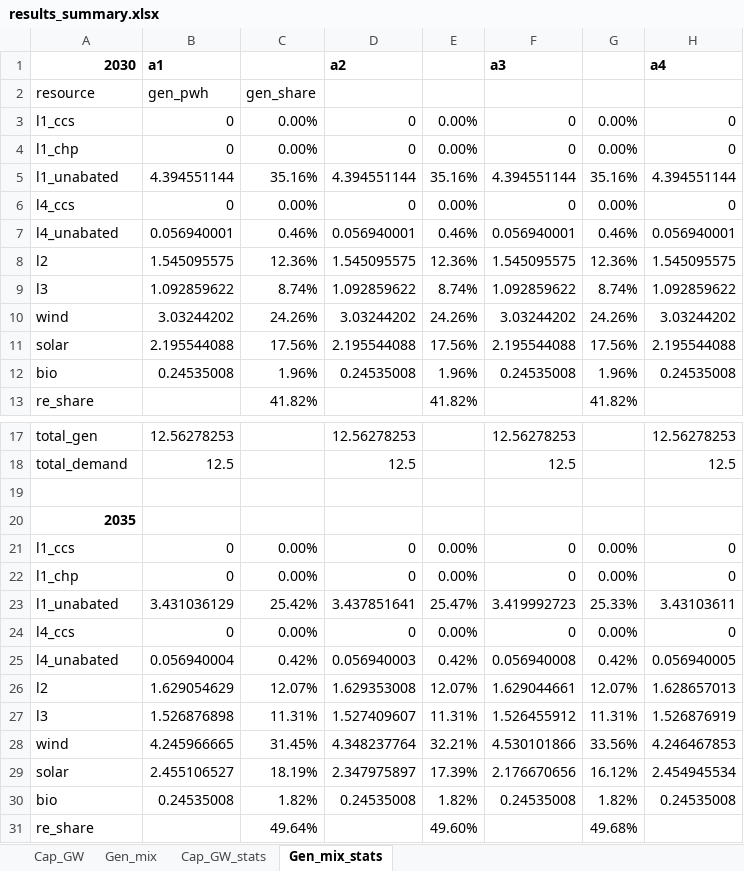
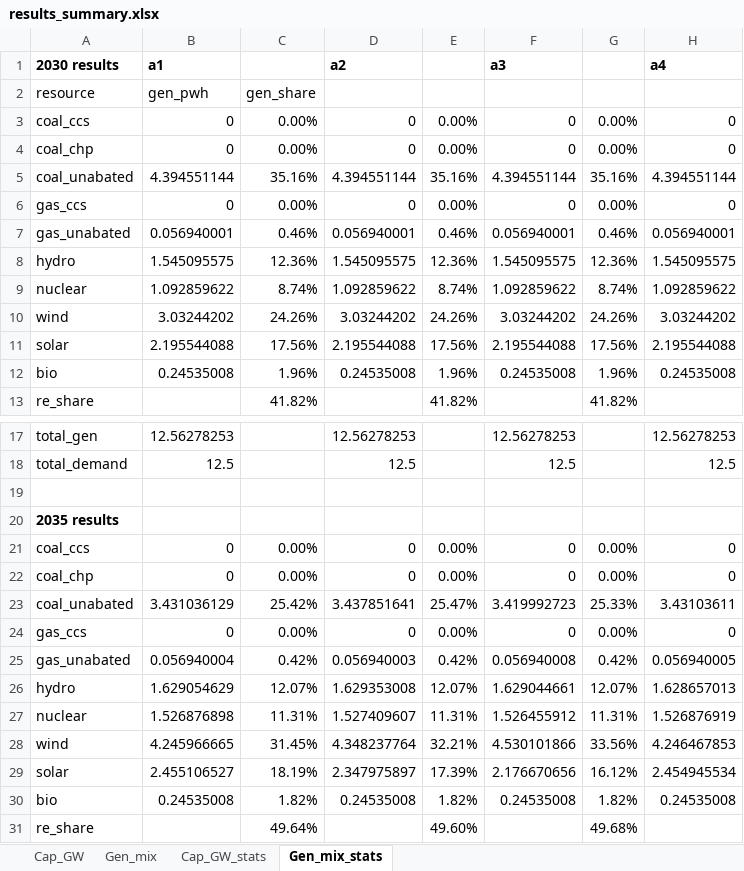
Before and after one commit to Power-Lab/CellReports_NDC_2025, an Excel workbook: figures_for_papers/results_summary.xlsx, sheet Gen_mix_stats, drawn as a sheet; only a part is shown, gaps mark what is left out; values as stored, in another font and other column widths than the file's, no borders; the diff names each change by its address in the sheet, - before the commit and + after, or states it on an @@ line.

Commit message:
Updated README and result summary

```diff
--- a/figures_for_papers/results_summary.xlsx (sheet Gen_mix_stats)
+++ b/figures_for_papers/results_summary.xlsx (sheet Gen_mix_stats)
-A1: 2030
+A1: 2030 results
-A3: l1_ccs
+A3: coal_ccs
-A4: l1_chp
+A4: coal_chp
-A5: l1_unabated
+A5: coal_unabated
-A6: l4_ccs
+A6: gas_ccs
-A7: l4_unabated
+A7: gas_unabated
-A8: l2
+A8: hydro
-A9: l3
+A9: nuclear
-A20: 2035
+A20: 2035 results
-A21: l1_ccs
+A21: coal_ccs
-A22: l1_chp
+A22: coal_chp
-A23: l1_unabated
+A23: coal_unabated
-A24: l4_ccs
+A24: gas_ccs
-A25: l4_unabated
+A25: gas_unabated
-A26: l2
+A26: hydro
-A27: l3
+A27: nuclear
```
Also changed, not shown: sheet Cap_GW_stats, sheet Cap_GW, sheet Gen_mix, 1 other file.
